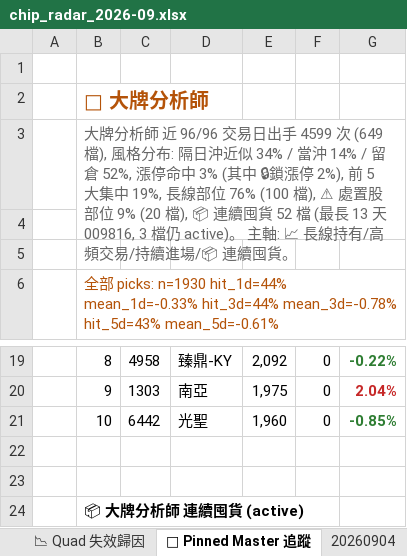
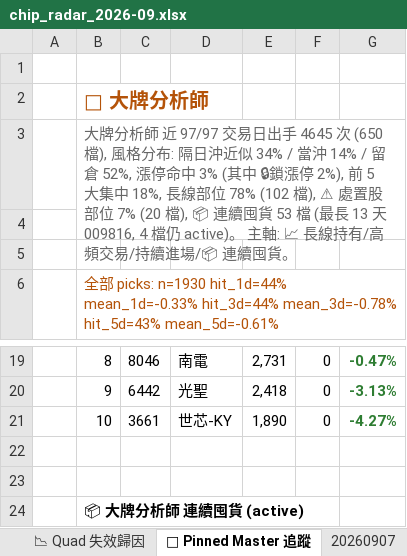
Before and after one commit to DRwillychiu/CHIP_RADAR_TW, an Excel workbook: data/reports/chip_radar_2026-09.xlsx, sheet 📌 Pinned Master 追蹤, drawn as a sheet; only a part is shown, gaps mark what is left out; values as stored, in another font and other column widths than the file's, no borders; the diff covers the shown part only; the diff names each change by its address in the sheet, - before the commit and + after, or states it on an @@ line.

```diff
--- a/data/reports/chip_radar_2026-09.xlsx (sheet 📌 Pinned Master 追蹤)
+++ b/data/reports/chip_radar_2026-09.xlsx (sheet 📌 Pinned Master 追蹤)
+sheet tab: 20260907
-B3: …師 近 96/96 交易日出手 4599 次 (649 檔), 風格分布: 隔日沖近似 34% / 當沖 14% / 留倉 52%, 漲停命中 3% (其中 🔒鎖漲停 2%), 前 5 大集中 19%, 長線部位 76% (100 檔), ⚠ 處置股部位 9% (20 檔), 📦 連續囤貨 52 檔 (最長 13 天 009816, 3 檔仍 active)…
+B3: …師 近 97/97 交易日出手 4645 次 (650 檔), 風格分布: 隔日沖近似 34% / 當沖 14% / 留倉 52%, 漲停命中 3% (其中 🔒鎖漲停 2%), 前 5 大集中 18%, 長線部位 78% (102 檔), ⚠ 處置股部位 7% (20 檔), 📦 連續囤貨 53 檔 (最長 13 天 009816, 4 檔仍 active)…
-C19: 4958
+C19: 8046
-D19: 臻鼎-KY
+D19: 南電
-E19: 2,092
+E19: 2,731
-G19: -0.22%
+G19: -0.47%
-C20: 1303
+C20: 6442
-D20: 南亞
+D20: 光聖
-E20: 1,975
+E20: 2,418
-G20: 2.04%
+G20: -3.13%
-G20 text colour: #C62828
+G20 text colour: #2E7D32
-C21: 6442
+C21: 3661
-D21: 光聖
+D21: 世芯-KY
-E21: 1,960
+E21: 1,890
-G21: -0.85%
+G21: -4.27%
```
Also changed, not shown: 26 edited cells and cell formats elsewhere in this sheet, sheet 📋 今日 Dashboard, sheet 20260904, sheet 📱 手機摘要, sheet 📈 Quad 實戰追蹤, data/reports/latest.xlsx, 34 other files.
